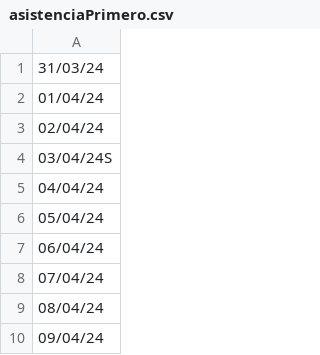
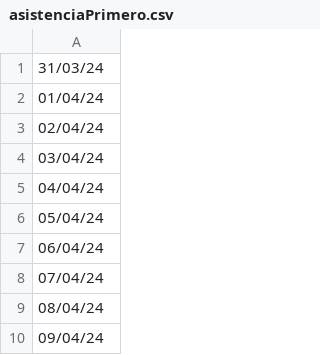
Before and after one commit to sebacruz1/ProyectoPA, a CSV file: src/CSV/files/asistencias/asistenciaPrimero.csv, drawn as a sheet; only a part is shown.

```diff
--- a/src/CSV/files/asistencias/asistenciaPrimero.csv
+++ b/src/CSV/files/asistencias/asistenciaPrimero.csv
@@ -3,3 +3,3 @@
 02/04/24
-03/04/24S
+03/04/24
 04/04/24
```
Also changed, not shown: 6 other files.
